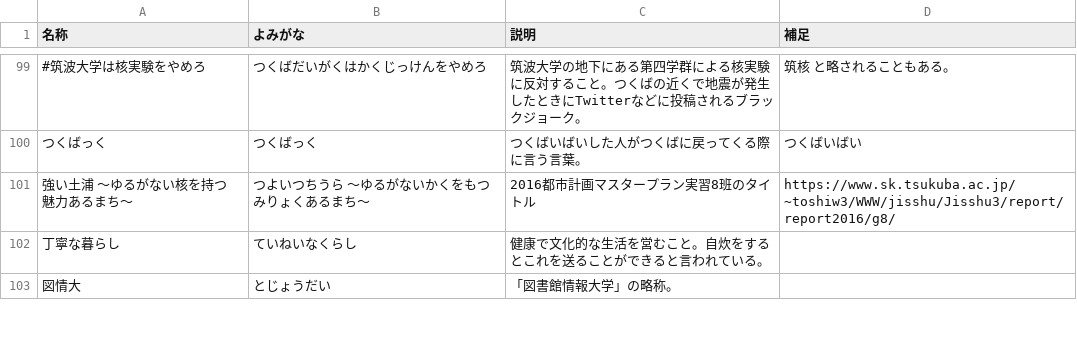
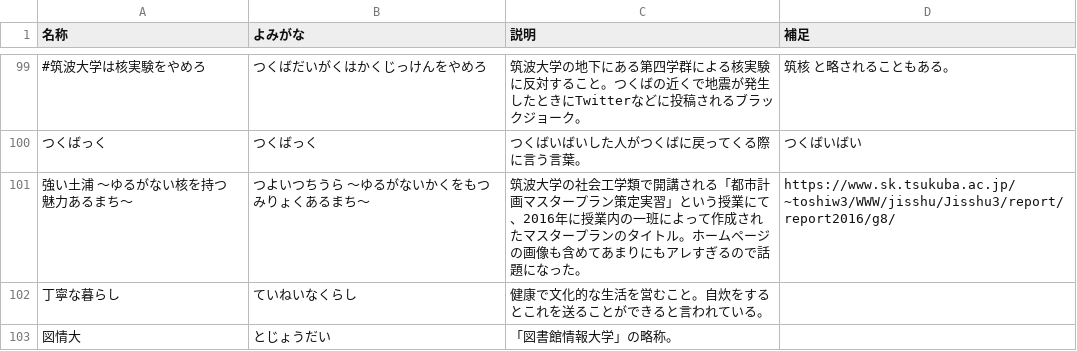
Before and after one commit to hello-coins/tsukuba-dict, a CSV file: archived/2025.csv, drawn as a sheet; only a part is shown, gaps mark what is left out; the diff names each change by its address in the sheet, - before the commit and + after, or states it on an @@ line.

Commit message:
修正2
Co-authored-by: MaseBB <30523995+masebb@users.noreply.github.com>

```diff
--- a/archived/2025.csv
+++ b/archived/2025.csv
-C101 (説明): 2016都市計画マスタープラン実習8班のタイトル
+C101 (説明): 筑波大学の社会工学類で開講される「都市計画マスタープラン策定実習」という授業にて、2016年に授業内の一班によって作成されたマスタープランのタイトル。ホームページの画像も含めてあまりにもアレすぎるので話題になった。
```
